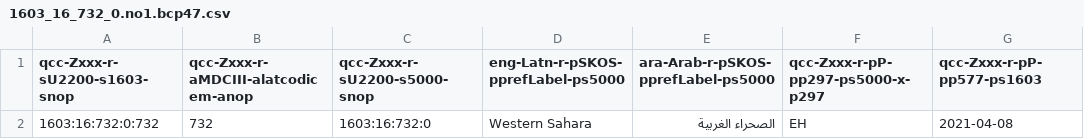
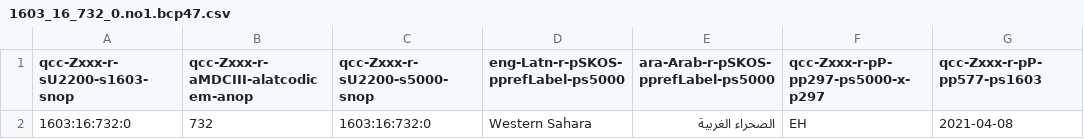
Before and after one commit to MDCIII/1603_16_732, a CSV file: 1603/16/732/0/1603_16_732_0.no1.bcp47.csv, drawn as a sheet; only a part is shown; the diff names each change by its address in the sheet, - before the commit and + after, or states it on an @@ line.

```diff
--- a/1603/16/732/0/1603_16_732_0.no1.bcp47.csv
+++ b/1603/16/732/0/1603_16_732_0.no1.bcp47.csv
-A2 (qcc-Zxxx-r-sU2200-s1603-snop): 1603:16:732:0:732
+A2 (qcc-Zxxx-r-sU2200-s1603-snop): 1603:16:732:0
```
Also changed, not shown: 1603/16/732/0/1603_16_732_0.no1.tm.hxl.csv.
